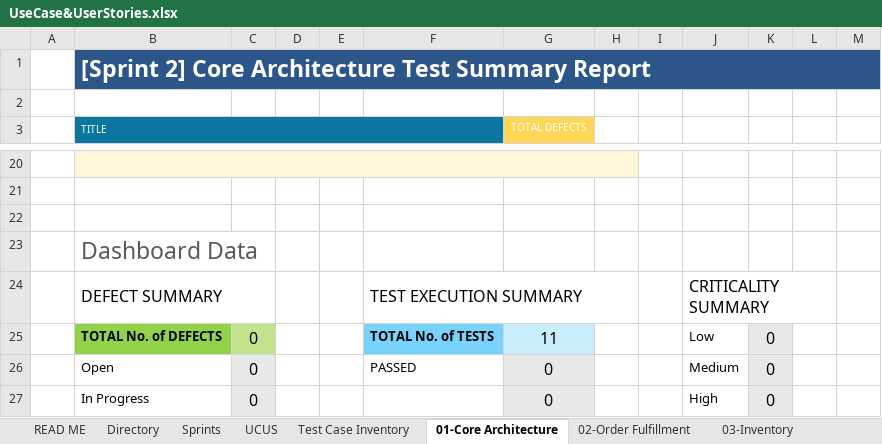
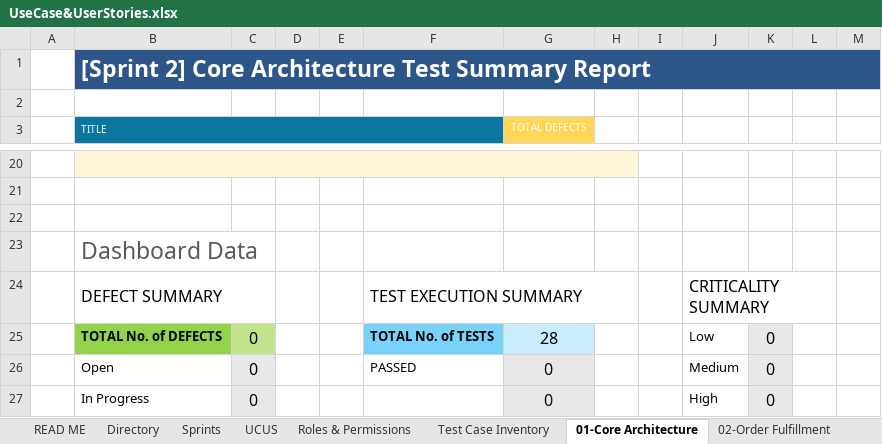
Before and after one commit to POGsss/Petrozone-Pulse-System, an Excel workbook: docs/requirements/UseCase&UserStories.xlsx, sheet 01-Core Architecture, drawn as a sheet; only a part is shown, gaps mark what is left out; values as stored, in another font and other column widths than the file's, no borders; charts and pictures and conditional formats not drawn; the diff covers the shown part only; the diff names each change by its address in the sheet, - before the commit and + after, or states it on an @@ line.

```diff
--- a/docs/requirements/UseCase&UserStories.xlsx (sheet 01-Core Architecture)
+++ b/docs/requirements/UseCase&UserStories.xlsx (sheet 01-Core Architecture)
+sheet tab: Roles & Permissions
-G25 (TOTAL DEFECTS): 11
+G25 (TOTAL DEFECTS): 28
```
Also changed, not shown: 19 added rows, 1 removed row and 1 edited cell elsewhere in this sheet, sheet 02-Order Fulfillment, sheet Sprints, sheet Directory, sheet Test Case Inventory, formulas that keep their value, charts or pictures, 19 other files.
